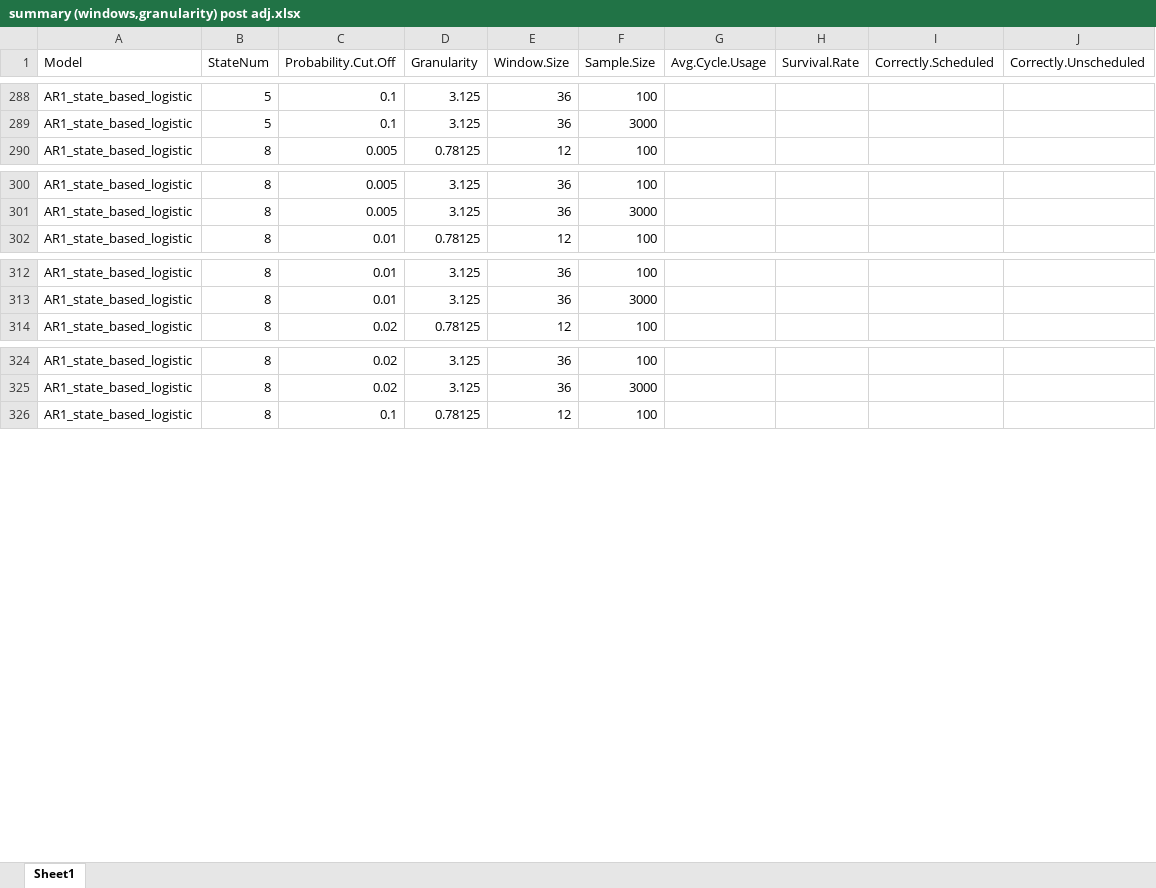
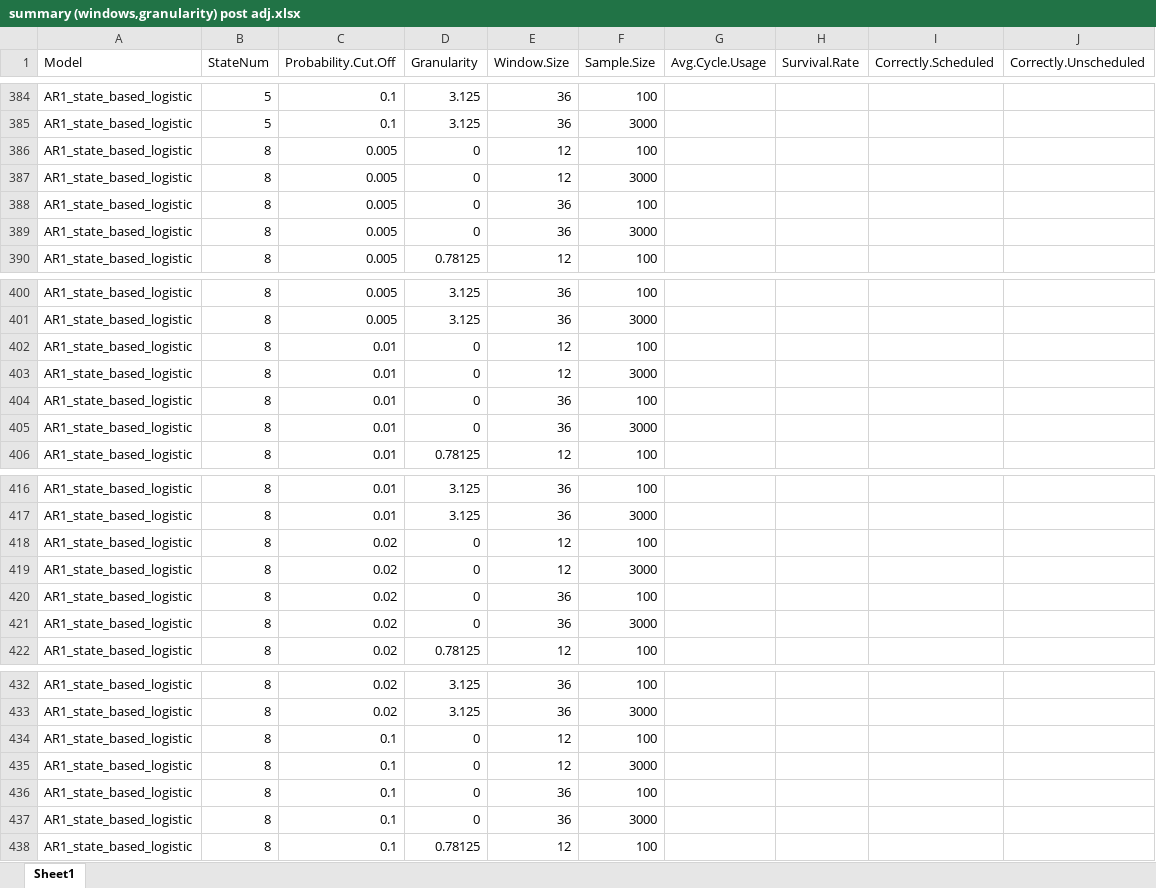
Before and after one commit to carlonlv/SSD-Benchmark-Analysis, an Excel workbook: ForegroundJobScheduler/results/Nonoverlapping windows/summary (windows,granularity) post adj.xlsx, sheet Sheet1, drawn as a sheet; only a part is shown, gaps mark what is left out; values as stored, in another font and other column widths than the file's, no borders; the diff covers the shown part only; the diff names each change by its address in the sheet, - before the commit and + after, or states it on an @@ line.

```diff
--- a/ForegroundJobScheduler/results/Nonoverlapping windows/summary (windows,granularity) post adj.xlsx (sheet Sheet1)
+++ b/ForegroundJobScheduler/results/Nonoverlapping windows/summary (windows,granularity) post adj.xlsx (sheet Sheet1)
+row 386: AR1_state_based_logistic | 8 | 0.005 | 0 | 12 | 100
+row 387: AR1_state_based_logistic | 8 | 0.005 | 0 | 12 | 3000
+row 388: AR1_state_based_logistic | 8 | 0.005 | 0 | 36 | 100
+row 389: AR1_state_based_logistic | 8 | 0.005 | 0 | 36 | 3000
+row 402: AR1_state_based_logistic | 8 | 0.01 | 0 | 12 | 100
+row 403: AR1_state_based_logistic | 8 | 0.01 | 0 | 12 | 3000
+row 404: AR1_state_based_logistic | 8 | 0.01 | 0 | 36 | 100
+row 405: AR1_state_based_logistic | 8 | 0.01 | 0 | 36 | 3000
+row 418: AR1_state_based_logistic | 8 | 0.02 | 0 | 12 | 100
+row 419: AR1_state_based_logistic | 8 | 0.02 | 0 | 12 | 3000
+row 420: AR1_state_based_logistic | 8 | 0.02 | 0 | 36 | 100
+row 421: AR1_state_based_logistic | 8 | 0.02 | 0 | 36 | 3000
+row 434: AR1_state_based_logistic | 8 | 0.1 | 0 | 12 | 100
+row 435: AR1_state_based_logistic | 8 | 0.1 | 0 | 12 | 3000
+row 436: AR1_state_based_logistic | 8 | 0.1 | 0 | 36 | 100
+row 437: AR1_state_based_logistic | 8 | 0.1 | 0 | 36 | 3000
```
Also changed, not shown: 176 added rows elsewhere in this sheet, ForegroundJobScheduler/results/Nonoverlapping windows/summary (windows,granularity).xlsx, 5 other files.
